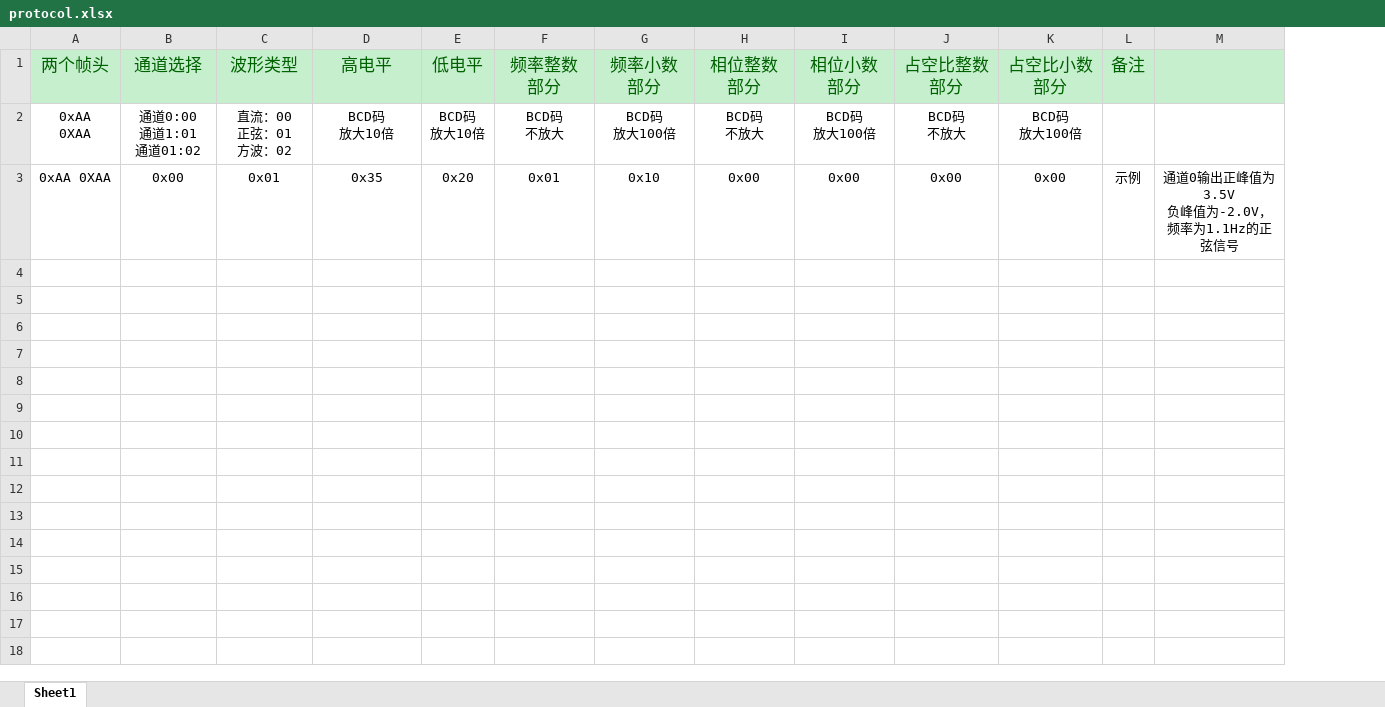
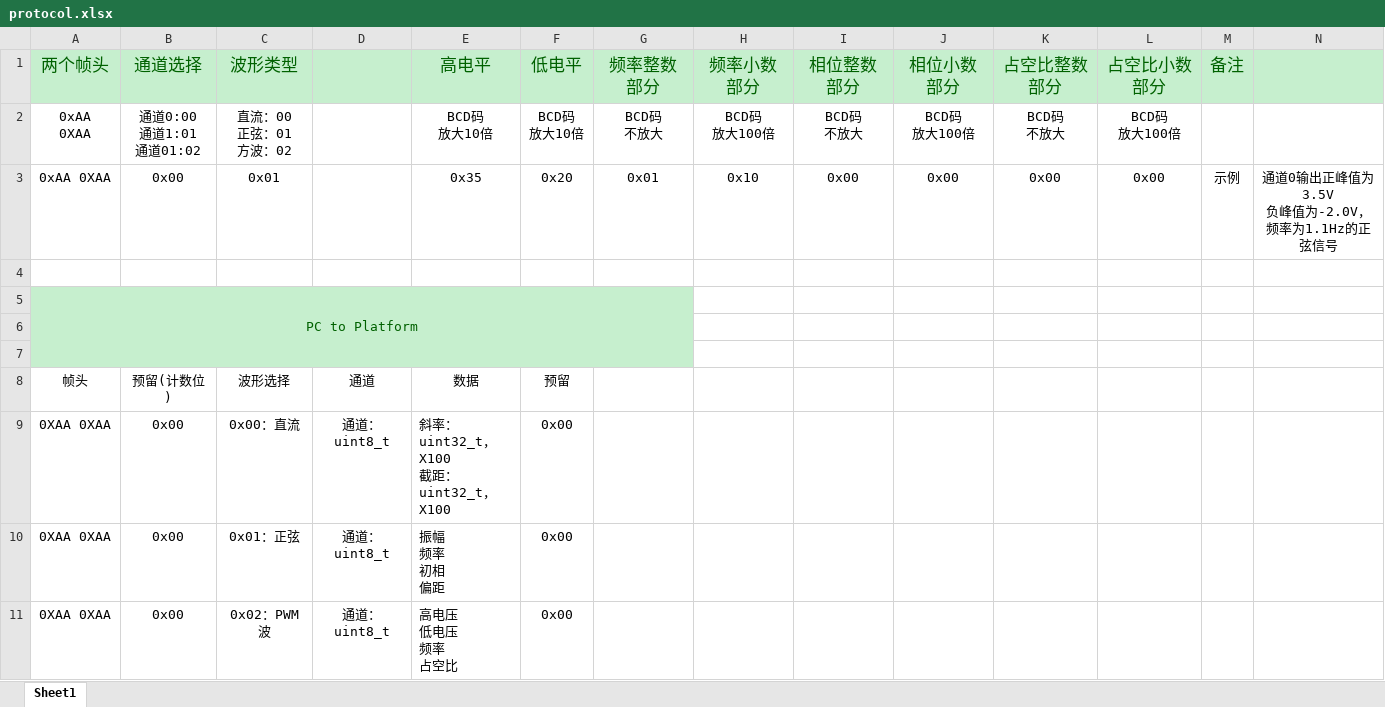
Before and after one commit to inhowe/IPMC-Platform, an Excel workbook: Software/protocol.xlsx, sheet Sheet1, drawn as a sheet; values as stored, in another font and other column widths than the file's, no borders; ↵ is a line break in a cell; the diff names each change by its address in the sheet, - before the commit and + after, or states it on an @@ line.

```diff
--- a/Software/protocol.xlsx (sheet Sheet1)
+++ b/Software/protocol.xlsx (sheet Sheet1)
+column D, empty
+row 4: (empty)
+row 5: PC to Platform
+row 6: (empty)
+row 7: (empty)
+row 8: 帧头 | 预留(计数位) | 波形选择 | 通道 | 数据 | 预留
+row 9: 0XAA 0XAA | 0x00 | 0x00：直流 | 通道：uint8_t | 斜率：uint32_t，X100 ↵ 截距：uint32_t，X100 | 0x00
+row 10: 0XAA 0XAA | 0x00 | 0x01：正弦 | 通道：uint8_t | 振幅 ↵ 频率 ↵ 初相 ↵ 偏距 | 0x00
+row 11: 0XAA 0XAA | 0x00 | 0x02：PWM波 | 通道：uint8_t | 高电压 ↵ 低电压 ↵ 频率 ↵ 占空比 | 0x00
```
Also changed, not shown: 39 other files.
